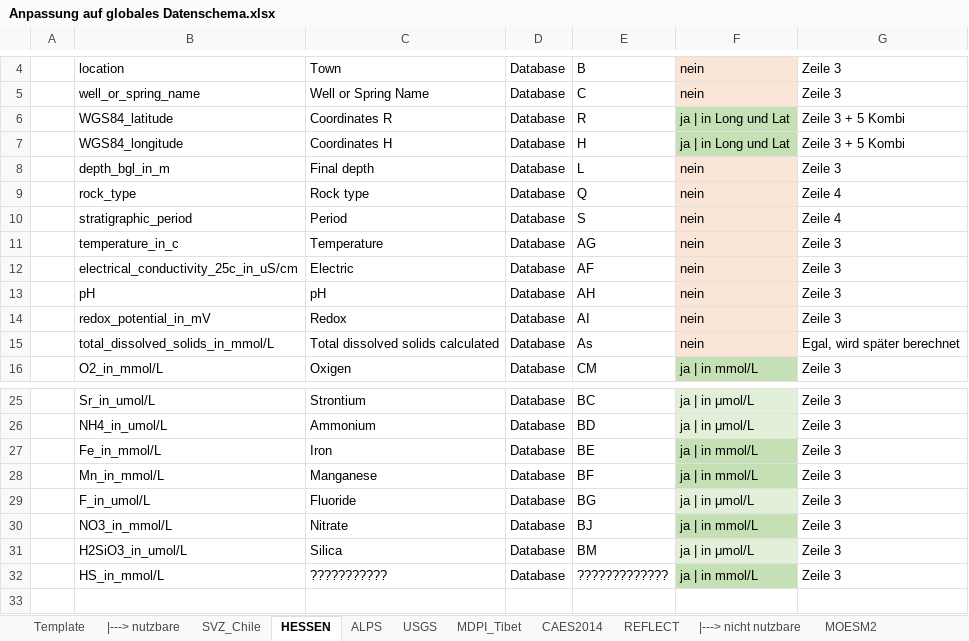
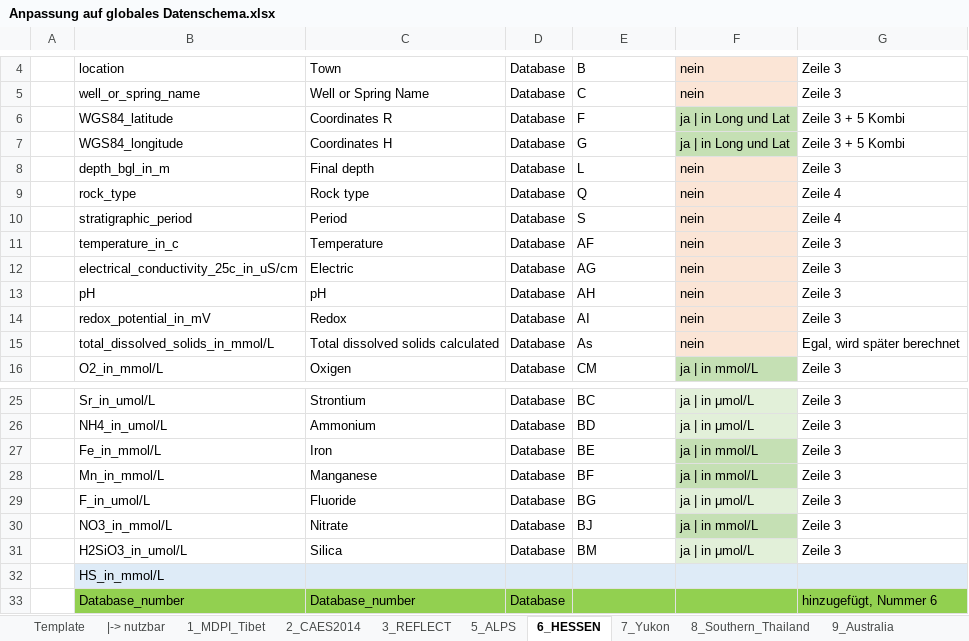
Before and after one commit to luccaglessner/Abschlussarbeit, an Excel workbook: Abschlussarbeit Bearbeitung/Jupyter Notebooks/1_Data-Acquisition-Wrapper/globales_Datenschema/Anpassung auf globales Datenschema.xlsx, sheet 6_HESSEN, drawn as a sheet; only a part is shown, gaps mark what is left out; values as stored, in another font and other column widths than the file's, no borders; the diff names each change by its address in the sheet, - before the commit and + after, or states it on an @@ line.

Commit message:
Added column "Database_number" to Datasets to available toggling afterwards

```diff
--- a/Abschlussarbeit Bearbeitung/Jupyter Notebooks/1_Data-Acquisition-Wrapper/globales_Datenschema/Anpassung auf globales Datenschema.xlsx (sheet 6_HESSEN)
+++ b/Abschlussarbeit Bearbeitung/Jupyter Notebooks/1_Data-Acquisition-Wrapper/globales_Datenschema/Anpassung auf globales Datenschema.xlsx (sheet 6_HESSEN)
-sheet tab: |---> nutzbare
+sheet tab: |-> nutzbar
-sheet tab: HESSEN
+sheet tab: 6_HESSEN
-sheet tab: ALPS
+sheet tab: 5_ALPS
-sheet tab: MDPI_Tibet
+sheet tab: 1_MDPI_Tibet
-sheet tab: CAES2014
+sheet tab: 2_CAES2014
-sheet tab: REFLECT
+sheet tab: 3_REFLECT
+sheet tab: 7_Yukon
+sheet tab: 8_Southern_Thailand
+sheet tab: 9_Australia
@@ sheet tab order changed: Template | |-> nutzbar | 1_MDPI_Tibet | 2_CAES2014 | 3_REFLECT | 5_ALPS | 6_HESSEN | 7_Yukon | 8_Southern_Thailand | 9_Australia @@
-E6: R
+E6: F
-E7: H
+E7: G
-E11: AG
+E11: AF
-E12: AF
+E12: AG
-B32:E32 fill: none
+B32:E32 fill: #DEEBF7
-C32: ???????????
+C32: (empty)
-D32: Database
+D32: (empty)
-E32: ?????????????
+E32: (empty)
-F32: ja | in mmol/L
+F32: (empty)
-F32 fill: #C5E0B4
+F32 fill: #DEEBF7
-G32: Zeile 3
+G32: (empty)
-G32 fill: none
+G32 fill: #DEEBF7
+row 33:  | Database_number | Database_number | Database |  |  | hinzugefügt, Nummer 6
```
Also changed, not shown: sheet 3_REFLECT, sheet 13_SVZ_Chile, sheet 2_CAES2014, sheet 4_USGS, sheet 1_MDPI_Tibet, sheet 5_ALPS, other sheet tabs, Abschlussarbeit Bearbeitung/Jupyter Notebooks/1_Data-Acquisition-Wrapper/Gesammelte_Datenbanken/Australia_Mataranka.xlsx, Abschlussarbeit Bearbeitung/Jupyter Notebooks/1_Data-Acquisition-Wrapper/Gesammelte_Datenbanken/MDPI_Parsed.xlsx, 40 other files.
